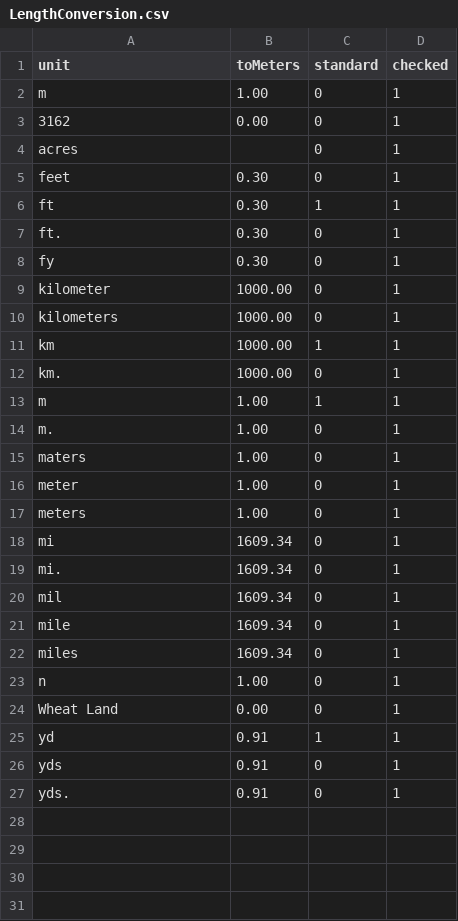
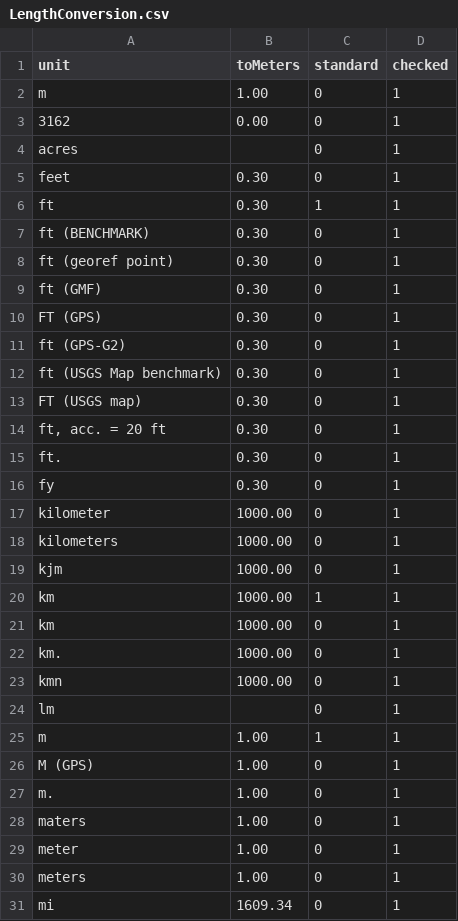
Before and after one commit to VertNet/DwCVocabs, a CSV file: vocabs/LengthConversion.csv, drawn as a sheet; only a part is shown; the shorter side is filled out with more unchanged rows; the diff covers the shown part only; the diff names each change by its address in the sheet, - before the commit and + after, or states it on an @@ line.

```diff
--- a/vocabs/LengthConversion.csv
+++ b/vocabs/LengthConversion.csv
+row 7: ft (BENCHMARK) | 0.30 | 0 | 1
+row 8: ft (georef point) | 0.30 | 0 | 1
+row 9: ft (GMF) | 0.30 | 0 | 1
+row 10: FT (GPS) | 0.30 | 0 | 1
+row 11: ft (GPS-G2) | 0.30 | 0 | 1
+row 12: ft (USGS Map benchmark) | 0.30 | 0 | 1
+row 13: FT (USGS map) | 0.30 | 0 | 1
+row 14: ft, acc. = 20 ft | 0.30 | 0 | 1
+row 19: kjm | 1000.00 | 0 | 1
+row 21: km | 1000.00 | 0 | 1
+row 23: kmn | 1000.00 | 0 | 1
+row 24: lm |  | 0 | 1
+row 26: M (GPS) | 1.00 | 0 | 1
```
Also changed, not shown: 5 added rows elsewhere in this file, vocabs/countryCode.csv, vocabs/georeferenceProtocol.csv, 11 other files.
